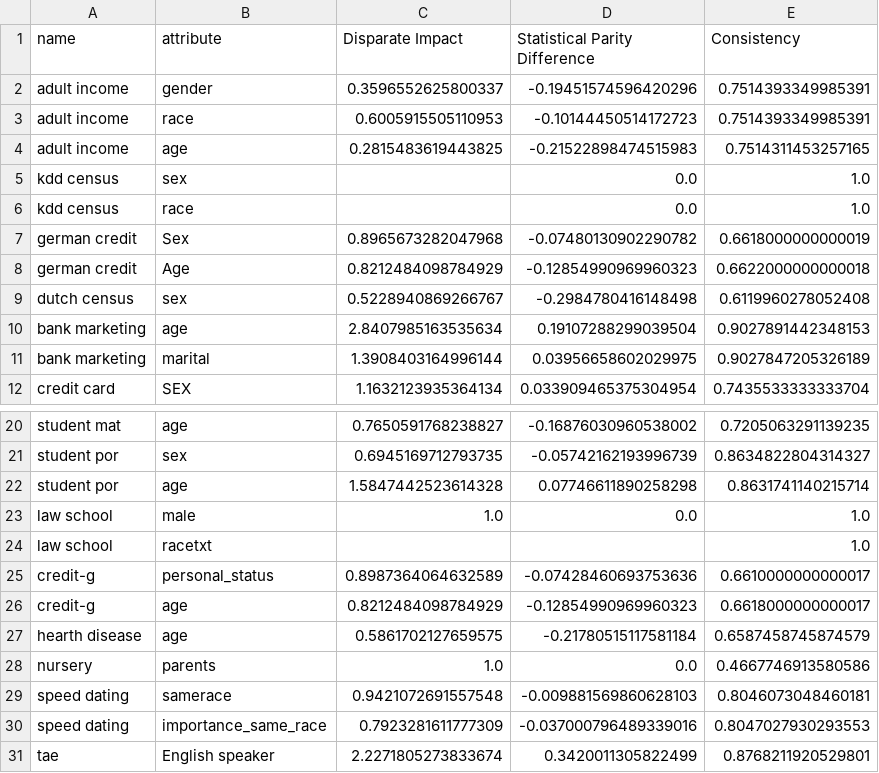
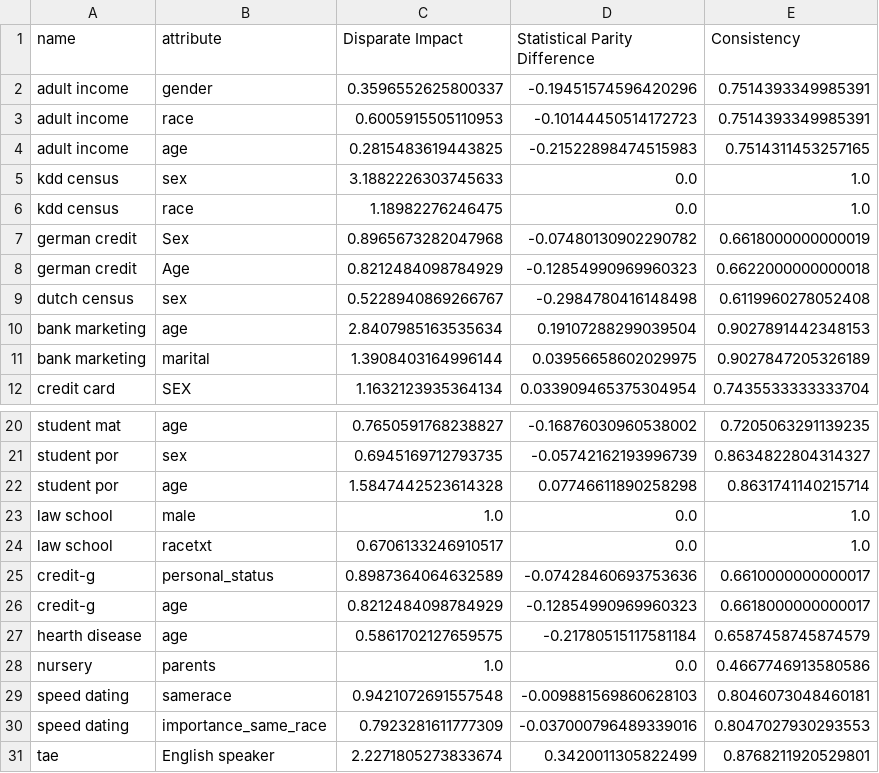
Before and after one commit to DinoDx/Thesis-repo, a CSV file: output/output_aif360_refactored.csv, drawn as a sheet; only a part is shown, gaps mark what is left out.

```diff
--- a/output/output_aif360_refactored.csv
+++ b/output/output_aif360_refactored.csv
@@ -4,4 +4,4 @@ adult income,race,0.6005915505110953,-0.10144450514172723,0.7514393349985391
 adult income,age,0.2815483619443825,-0.21522898474515983,0.7514311453257165
-kdd census,sex,,0.0,1.0
-kdd census,race,,0.0,1.0
+kdd census,sex,3.1882226303745633,0.0,1.0
+kdd census,race,1.18982276246475,0.0,1.0
 german credit,Sex,0.8965673282047968,-0.07480130902290782,0.6618000000000019
@@ -23,3 +23,3 @@ student por,age,1.5847442523614328,0.07746611890258298,0.8631741140215714
 law school,male,1.0,0.0,1.0
-law school,racetxt,,,1.0
+law school,racetxt,0.6706133246910517,0.0,1.0
 credit-g,personal_status,0.8987364064632589,-0.07428460693753636,0.6610000000000017
```
Also changed, not shown: output/output_dsd.csv, 3 other files.
